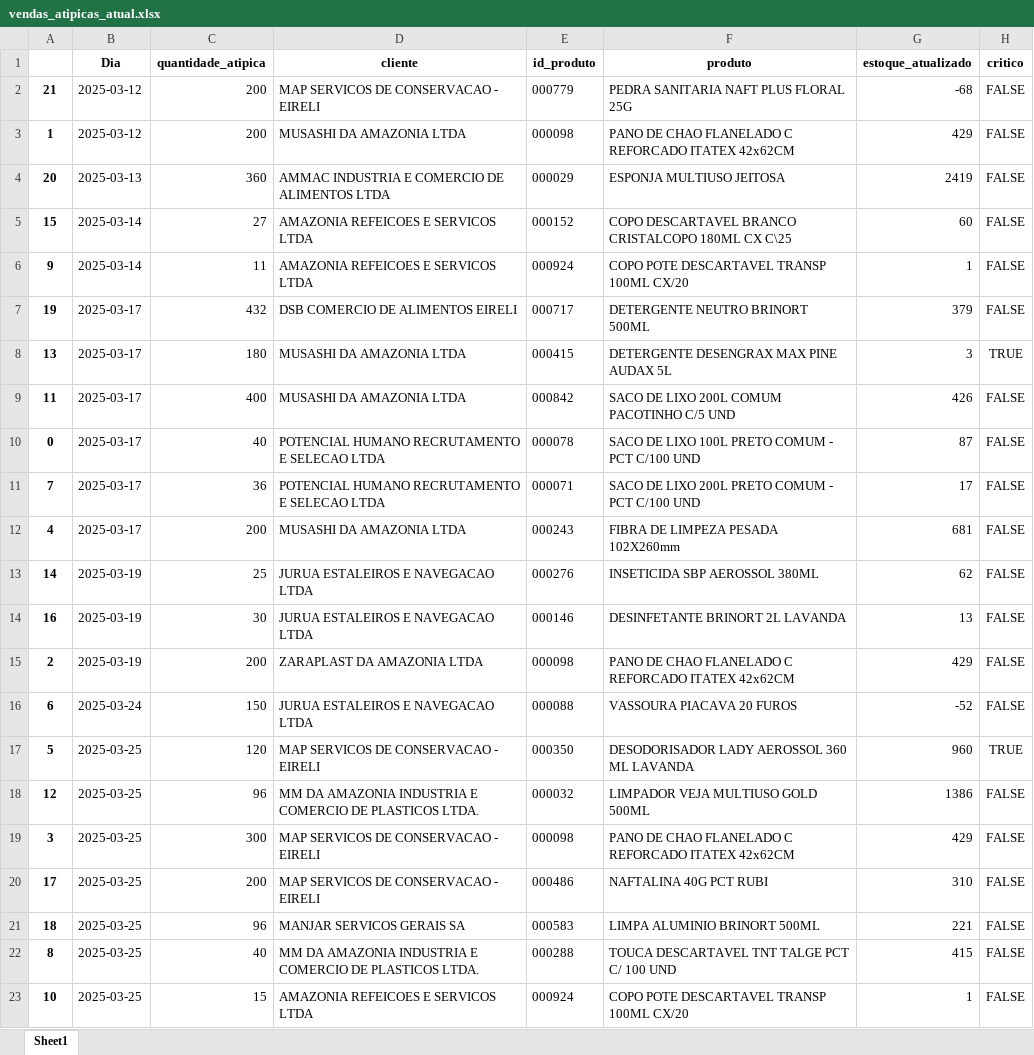
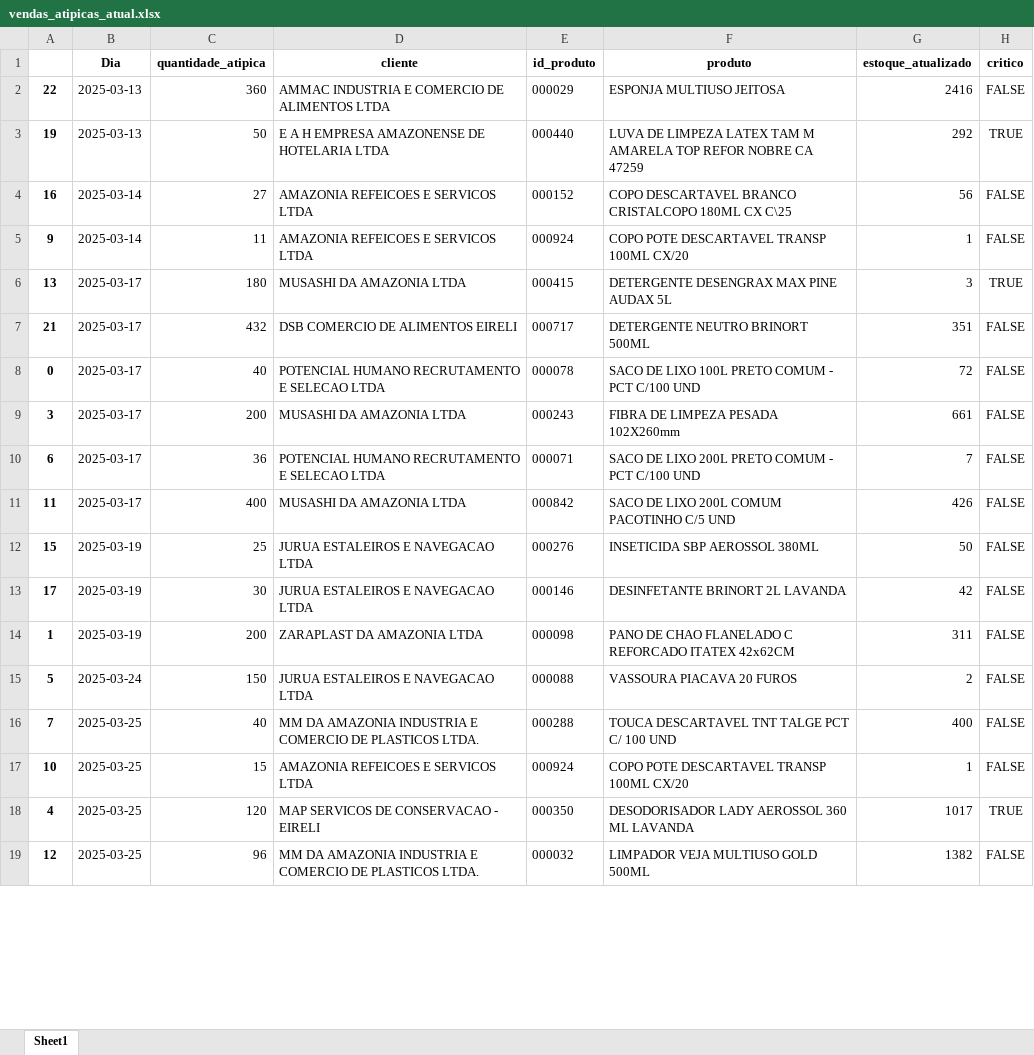
Before and after one commit to maloka-ai/poc-dashboard, an Excel workbook: dados/ADD/Dados_ADD_PF/vendas_atipicas_atual.xlsx, sheet Sheet1, drawn as a sheet; only a part is shown; values as stored, in another font and other column widths than the file's, no borders; removed rows and columns are numbered as before the commit, all else as after; the diff covers the shown part only; the diff names each change by its address in the sheet, - before the commit and + after, or states it on an @@ line.

Commit message:
Add updates to vendas_atipicas_atual.xlsx

```diff
--- a/dados/ADD/Dados_ADD_PF/vendas_atipicas_atual.xlsx (sheet Sheet1)
+++ b/dados/ADD/Dados_ADD_PF/vendas_atipicas_atual.xlsx (sheet Sheet1)
-row 2: 21 | 2025-03-12 | 200 | MAP SERVICOS DE CONSERVACAO - EIRELI | 000779 | PEDRA SANITARIA NAFT PLUS FLORAL 25G | -68 | FALSE
-row 3: 1 | 2025-03-12 | 200 | MUSASHI DA AMAZONIA LTDA | 000098 | PANO DE CHAO FLANELADO C REFORCADO ITATEX 42x62CM | 429 | FALSE
-A2: 20
+A2: 22
-G2 (estoque_atualizado): 2419
+G2 (estoque_atualizado): 2416
+row 3: 19 | 2025-03-13 | 50 | E A H EMPRESA AMAZONENSE DE HOTELARIA LTDA | 000440 | LUVA DE LIMPEZA LATEX TAM M AMARELA TOP REFOR NOBRE CA 47259 | 292 | TRUE
-A4: 15
+A4: 16
-G4 (estoque_atualizado): 60
+G4 (estoque_atualizado): 56
-row 7: 19 | 2025-03-17 | 432 | DSB COMERCIO DE ALIMENTOS EIRELI | 000717 | DETERGENTE NEUTRO BRINORT 500ML | 379 | FALSE
+row 7: 21 | 2025-03-17 | 432 | DSB COMERCIO DE ALIMENTOS EIRELI | 000717 | DETERGENTE NEUTRO BRINORT 500ML | 351 | FALSE
+row 8: 0 | 2025-03-17 | 40 | POTENCIAL HUMANO RECRUTAMENTO E SELECAO LTDA | 000078 | SACO DE LIXO 100L PRETO COMUM - PCT C/100 UND | 72 | FALSE
+row 9: 3 | 2025-03-17 | 200 | MUSASHI DA AMAZONIA LTDA | 000243 | FIBRA DE LIMPEZA PESADA 102X260mm | 661 | FALSE
+row 10: 6 | 2025-03-17 | 36 | POTENCIAL HUMANO RECRUTAMENTO E SELECAO LTDA | 000071 | SACO DE LIXO 200L PRETO COMUM - PCT C/100 UND | 7 | FALSE
-row 10: 0 | 2025-03-17 | 40 | POTENCIAL HUMANO RECRUTAMENTO E SELECAO LTDA | 000078 | SACO DE LIXO 100L PRETO COMUM - PCT C/100 UND | 87 | FALSE
-row 11: 7 | 2025-03-17 | 36 | POTENCIAL HUMANO RECRUTAMENTO E SELECAO LTDA | 000071 | SACO DE LIXO 200L PRETO COMUM - PCT C/100 UND | 17 | FALSE
-row 12: 4 | 2025-03-17 | 200 | MUSASHI DA AMAZONIA LTDA | 000243 | FIBRA DE LIMPEZA PESADA 102X260mm | 681 | FALSE
-A12: 14
+A12: 15
-G12 (estoque_atualizado): 62
+G12 (estoque_atualizado): 50
-A13: 16
+A13: 17
-G13 (estoque_atualizado): 13
+G13 (estoque_atualizado): 42
-A14: 2
+A14: 1
-G14 (estoque_atualizado): 429
+G14 (estoque_atualizado): 311
-A15: 6
+A15: 5
-G15 (estoque_atualizado): -52
+G15 (estoque_atualizado): 2
-row 17: 5 | 2025-03-25 | 120 | MAP SERVICOS DE CONSERVACAO - EIRELI | 000350 | DESODORISADOR LADY AEROSSOL 360 ML LAVANDA | 960 | TRUE
-row 18: 12 | 2025-03-25 | 96 | MM DA AMAZONIA INDUSTRIA E COMERCIO DE PLASTICOS LTDA. | 000032 | LIMPADOR VEJA MULTIUSO GOLD 500ML | 1386 | FALSE
-row 19: 3 | 2025-03-25 | 300 | MAP SERVICOS DE CONSERVACAO - EIRELI | 000098 | PANO DE CHAO FLANELADO C REFORCADO ITATEX 42x62CM | 429 | FALSE
-row 20: 17 | 2025-03-25 | 200 | MAP SERVICOS DE CONSERVACAO - EIRELI | 000486 | NAFTALINA 40G PCT RUBI | 310 | FALSE
-row 21: 18 | 2025-03-25 | 96 | MANJAR SERVICOS GERAIS SA | 000583 | LIMPA ALUMINIO BRINORT 500ML | 221 | FALSE
-A16: 8
+A16: 7
-G16 (estoque_atualizado): 415
+G16 (estoque_atualizado): 400
+row 18: 4 | 2025-03-25 | 120 | MAP SERVICOS DE CONSERVACAO - EIRELI | 000350 | DESODORISADOR LADY AEROSSOL 360 ML LAVANDA | 1017 | TRUE
+row 19: 12 | 2025-03-25 | 96 | MM DA AMAZONIA INDUSTRIA E COMERCIO DE PLASTICOS LTDA. | 000032 | LIMPADOR VEJA MULTIUSO GOLD 500ML | 1382 | FALSE
```
Also changed, not shown: 5 added rows elsewhere in this sheet.
